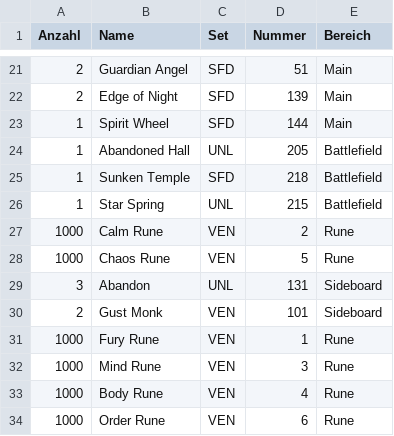
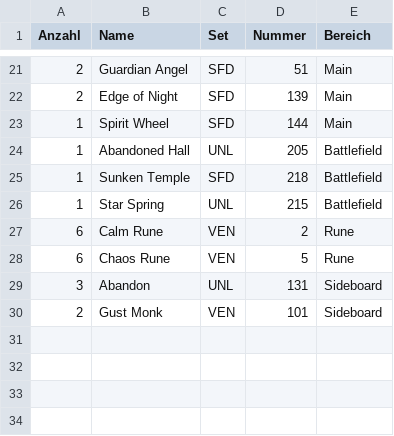
Before and after one commit to Furkanos/Riftbound-AI-Assistent, a CSV file: decks/sammlung_v1.csv, drawn as a sheet; only a part is shown, gaps mark what is left out.

Commit message:
Deckliste v1 wiederhergestellt (Runen-Fehler aus bb2d342)

```diff
--- a/decks/sammlung_v1.csv
+++ b/decks/sammlung_v1.csv
@@ -26,9 +26,5 @@ Anzahl;Name;Set;Nummer;Bereich
 1;Star Spring;UNL;215;Battlefield
-1000;Calm Rune;VEN;2;Rune
-1000;Chaos Rune;VEN;5;Rune
+6;Calm Rune;VEN;2;Rune
+6;Chaos Rune;VEN;5;Rune
 3;Abandon;UNL;131;Sideboard
 2;Gust Monk;VEN;101;Sideboard
-1000;Fury Rune;VEN;1;Rune
-1000;Mind Rune;VEN;3;Rune
-1000;Body Rune;VEN;4;Rune
-1000;Order Rune;VEN;6;Rune
```
